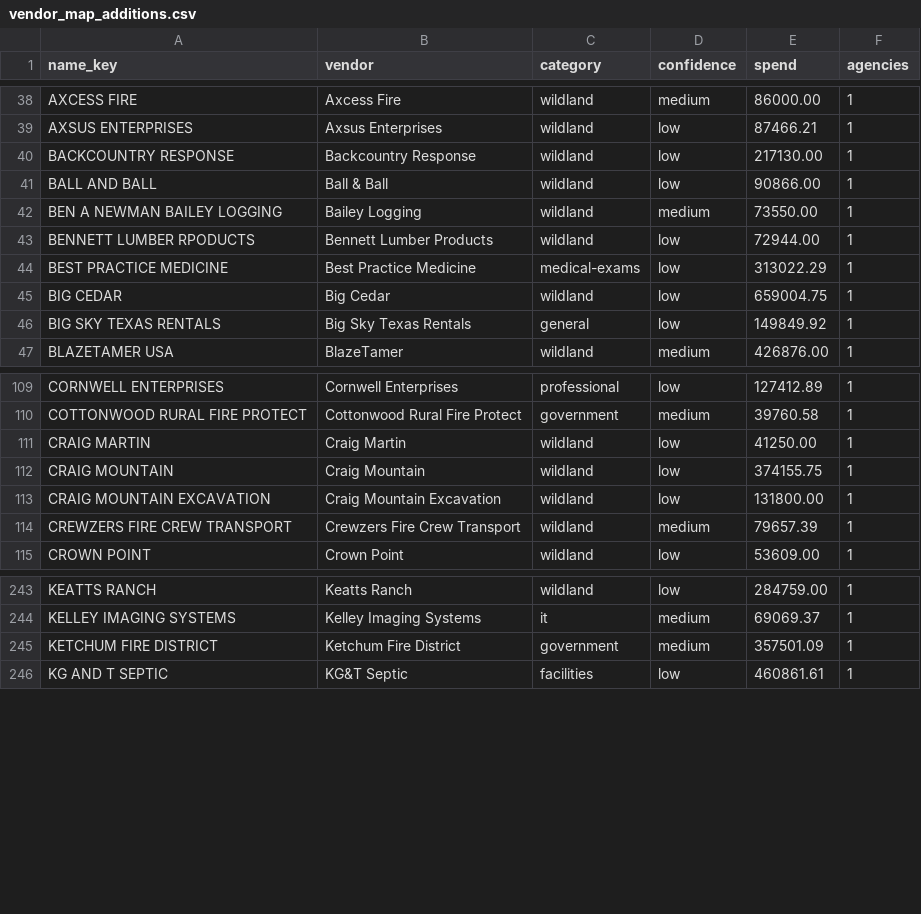
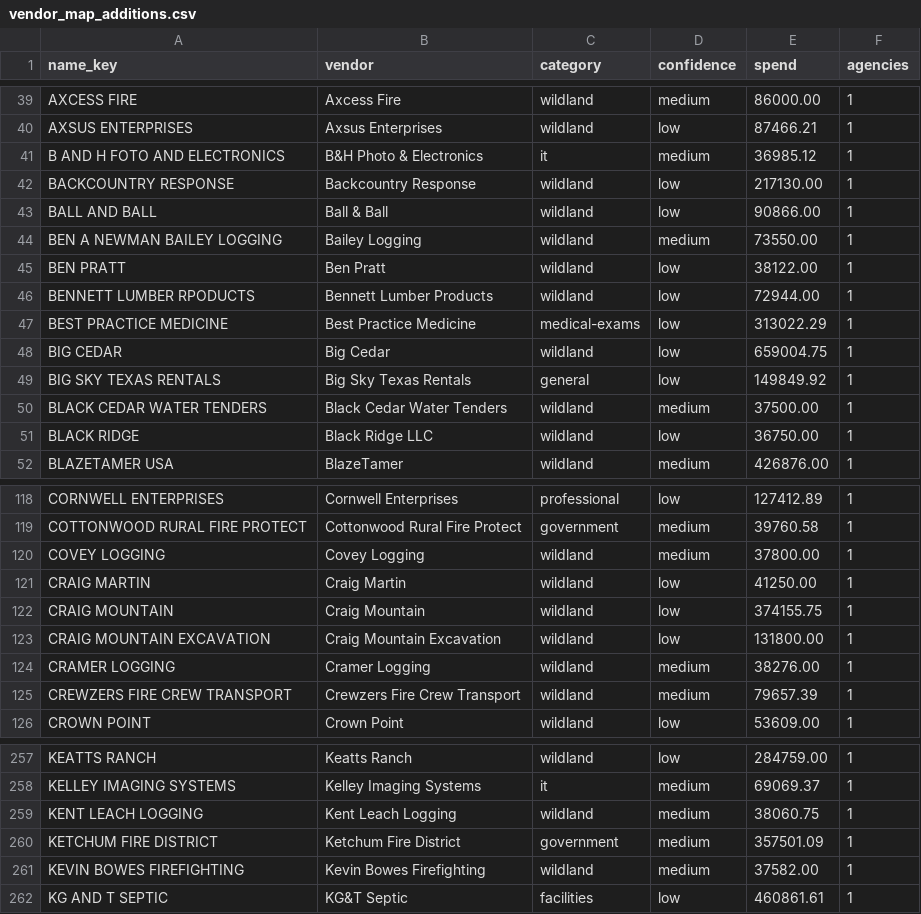
Before and after one commit to pasha594/fire-vendors, a CSV file: config/states/id/vendor_map_additions.csv, drawn as a sheet; only a part is shown, gaps mark what is left out; the diff covers the shown part only; the diff names each change by its address in the sheet, - before the commit and + after, or states it on an @@ line.

```diff
--- a/config/states/id/vendor_map_additions.csv
+++ b/config/states/id/vendor_map_additions.csv
+row 41: B AND H FOTO AND ELECTRONICS | B&H Photo & Electronics | it | medium | 36985.12 | 1
+row 45: BEN PRATT | Ben Pratt | wildland | low | 38122.00 | 1
+row 50: BLACK CEDAR WATER TENDERS | Black Cedar Water Tenders | wildland | medium | 37500.00 | 1
+row 51: BLACK RIDGE | Black Ridge LLC | wildland | low | 36750.00 | 1
+row 120: COVEY LOGGING | Covey Logging | wildland | medium | 37800.00 | 1
+row 124: CRAMER LOGGING | Cramer Logging | wildland | medium | 38276.00 | 1
+row 259: KENT LEACH LOGGING | Kent Leach Logging | wildland | medium | 38060.75 | 1
+row 261: KEVIN BOWES FIREFIGHTING | Kevin Bowes Firefighting | wildland | medium | 37582.00 | 1
```
Also changed, not shown: 22 added rows elsewhere in this file, config/states/ca/agencies_added.csv, config/states/oh/agencies_added.csv, 23 other files.
